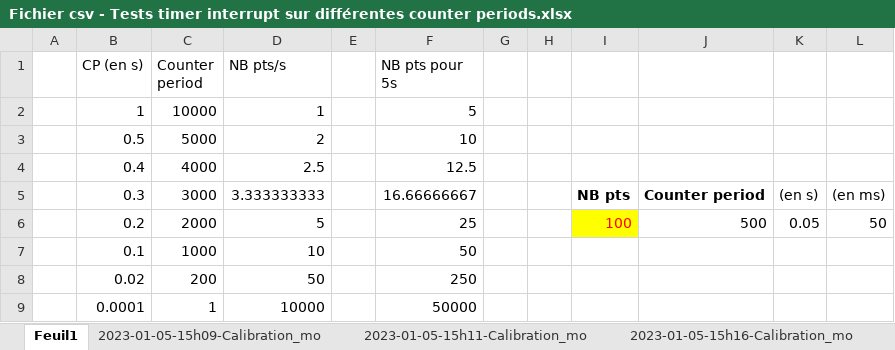
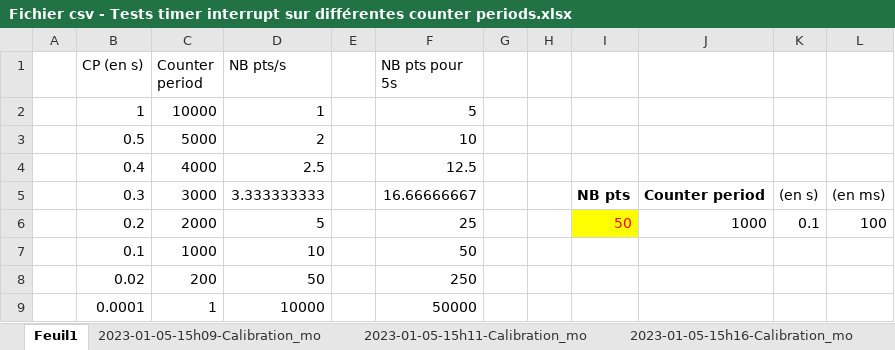
Before and after one commit to InnovationLab-EFREIParis/Stage_1DOF_DroneBench, an Excel workbook: 01_doc/IHM/Résultats Mode Calibration/Fichier csv - Tests timer interrupt sur différentes counter periods.xlsx, sheet Feuil1, drawn as a sheet; values as stored, in another font and other column widths than the file's, no borders; the diff names each change by its address in the sheet, - before the commit and + after, or states it on an @@ line.

```diff
--- a/01_doc/IHM/Résultats Mode Calibration/Fichier csv - Tests timer interrupt sur différentes counter periods.xlsx (sheet Feuil1)
+++ b/01_doc/IHM/Résultats Mode Calibration/Fichier csv - Tests timer interrupt sur différentes counter periods.xlsx (sheet Feuil1)
-I6: 100
+I6: 50
-J6: 500
+J6: 1000
-K6: 0.05
+K6: 0.1
-L6: 50
+L6: 100
```
Also changed, not shown: 24 other files.
